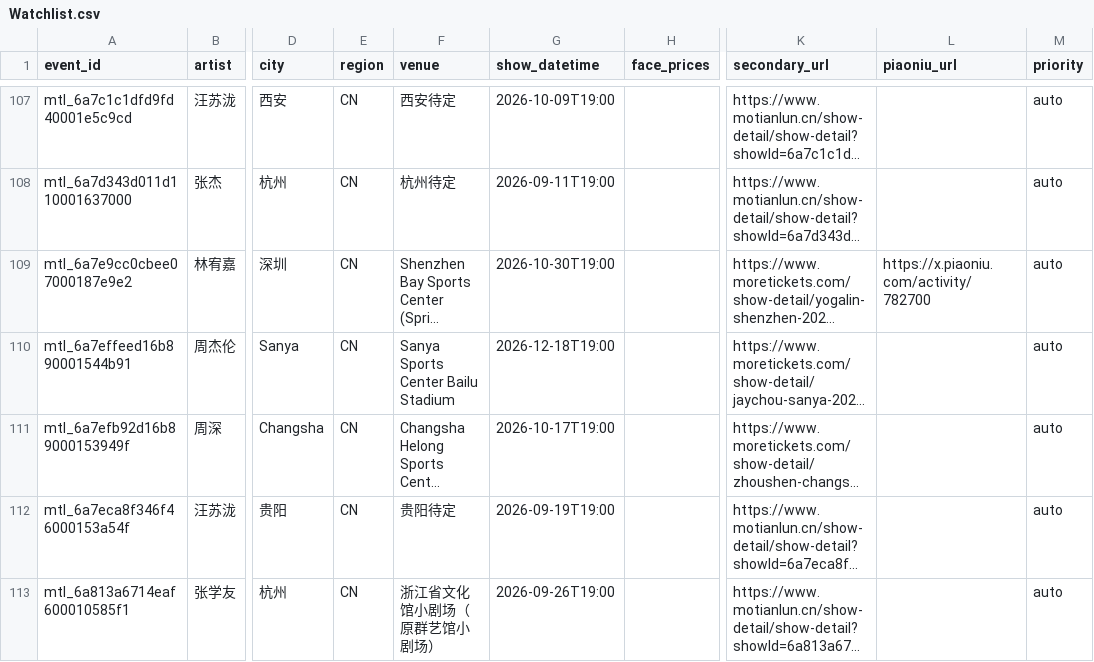
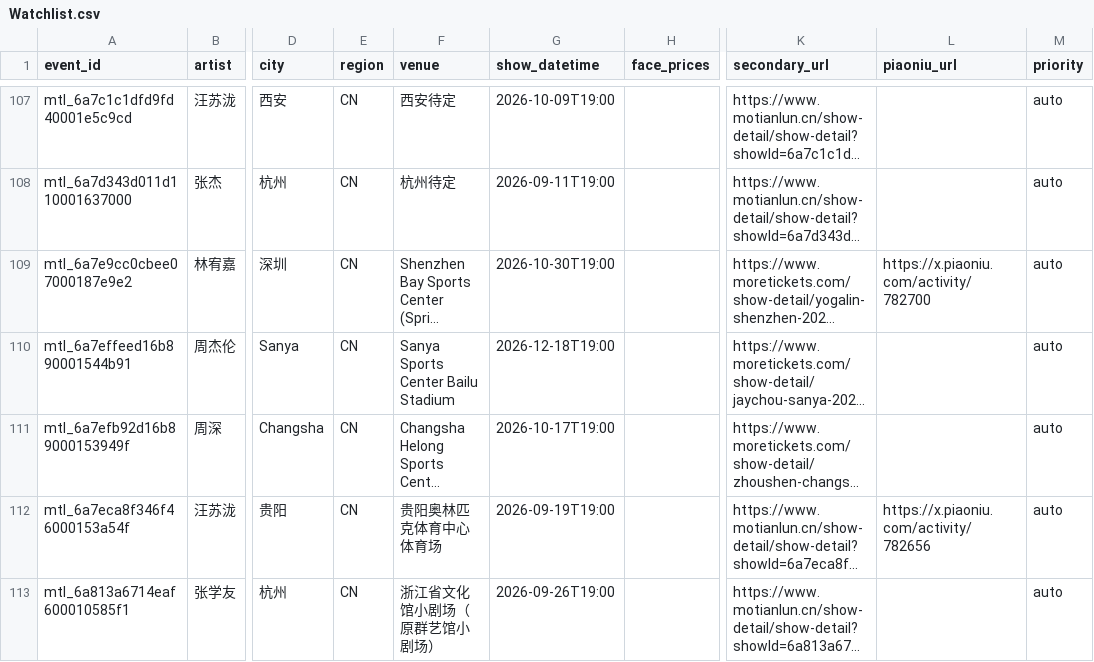
Before and after one commit to RealAToMe/ConcertOwl, a CSV file: meta/Watchlist.csv, drawn as a sheet; only a part is shown, gaps mark what is left out; long unchanged cells end in …; the diff names each change by its address in the sheet, - before the commit and + after, or states it on an @@ line.

```diff
--- a/meta/Watchlist.csv
+++ b/meta/Watchlist.csv
-F112 (venue): 贵阳待定
+F112 (venue): 贵阳奥林匹克体育中心体育场
-L112 (piaoniu_url): (empty)
+L112 (piaoniu_url): https://x.piaoniu.com/activity/782656
```
Also changed, not shown: 5 other files.
